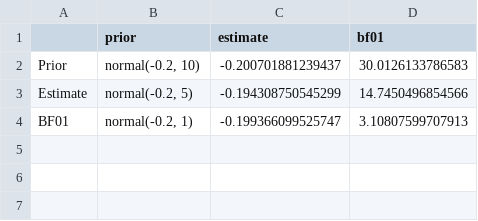
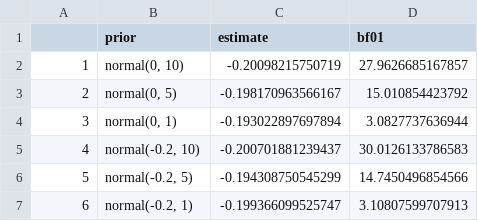
Before and after one commit to PON2020/Nested_Epistemic_Expression_Submission, a CSV file: Data_Analysis_Nested_Expression/bf_analysis_exp1_1.csv, drawn as a sheet.

```diff
--- a/Data_Analysis_Nested_Expression/bf_analysis_exp1_1.csv
+++ b/Data_Analysis_Nested_Expression/bf_analysis_exp1_1.csv
@@ -1,4 +1,7 @@
 "","prior","estimate","bf01"
-"Prior","normal(-0.2, 10)",-0.200701881239437,30.0126133786583
-"Estimate","normal(-0.2, 5)",-0.194308750545299,14.7450496854566
-"BF01","normal(-0.2, 1)",-0.199366099525747,3.10807599707913
+"1","normal(0, 10)",-0.20098215750719,27.9626685167857
+"2","normal(0, 5)",-0.198170963566167,15.010854423792
+"3","normal(0, 1)",-0.193022897697894,3.0827737636944
+"4","normal(-0.2, 10)",-0.200701881239437,30.0126133786583
+"5","normal(-0.2, 5)",-0.194308750545299,14.7450496854566
+"6","normal(-0.2, 1)",-0.199366099525747,3.10807599707913
```
Also changed, not shown: Data_Analysis_Nested_Expression/bf_analysis_exp2_1.csv, Data_Analysis_Nested_Expression/bf_analysis_exp3_1.csv, 10 other files.
